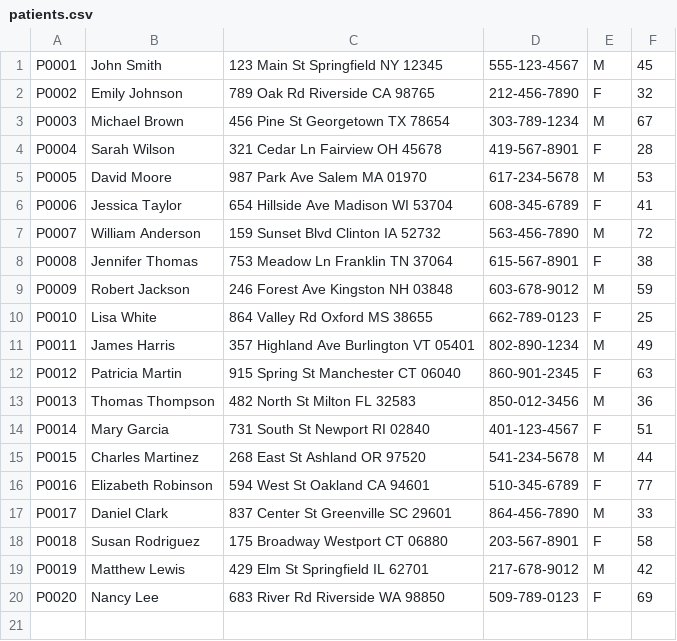
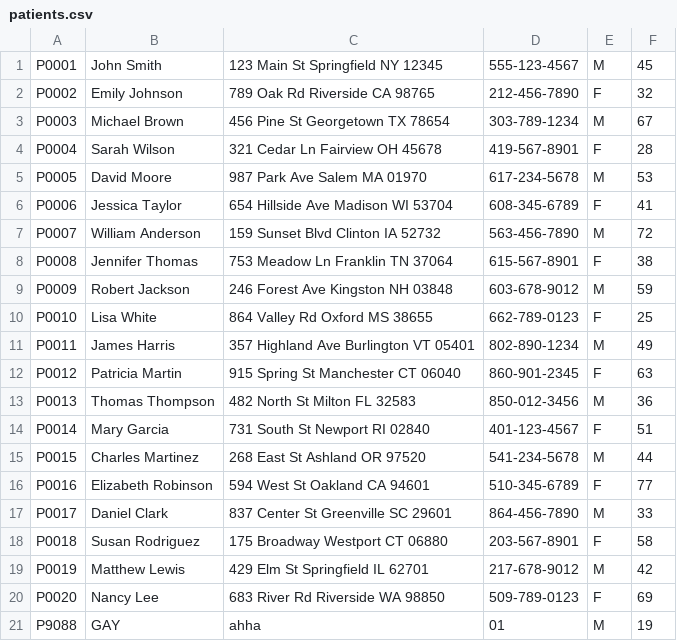
Before and after one commit to Tanwyhang/OOP-Assignment, a CSV file: data/patients.csv, drawn as a sheet; the diff names each change by its address in the sheet, - before the commit and + after, or states it on an @@ line.

```diff
--- a/data/patients.csv
+++ b/data/patients.csv
+row 21: P9088 | GAY | ahha | 01 | M | 19
```
Also changed, not shown: data/medical_records.csv, data/rooms.csv, 17 other files.
